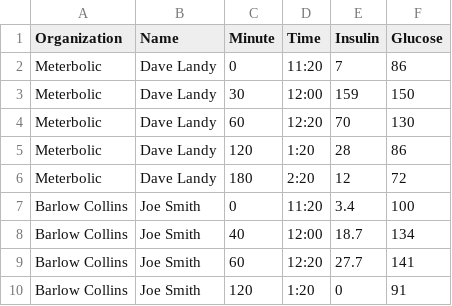
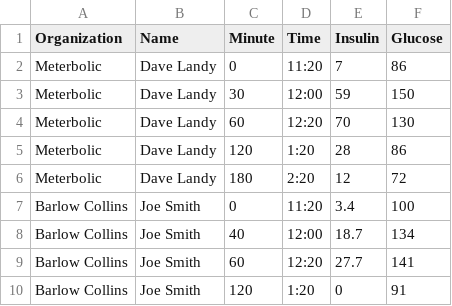
Before and after one commit to dal233/data, a CSV file: krafts_by_org.csv, drawn as a sheet.

Commit message:
Update krafts_by_org.csv

```diff
--- a/krafts_by_org.csv
+++ b/krafts_by_org.csv
@@ -2,3 +2,3 @@ Organization,Name,Minute,Time,Insulin,Glucose
 Meterbolic,Dave Landy,0,11:20,7,86
-Meterbolic,Dave Landy,30,12:00,159,150
+Meterbolic,Dave Landy,30,12:00,59,150
 Meterbolic,Dave Landy,60,12:20,70,130
```
